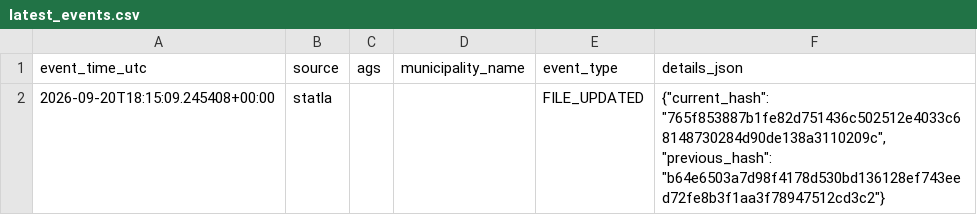
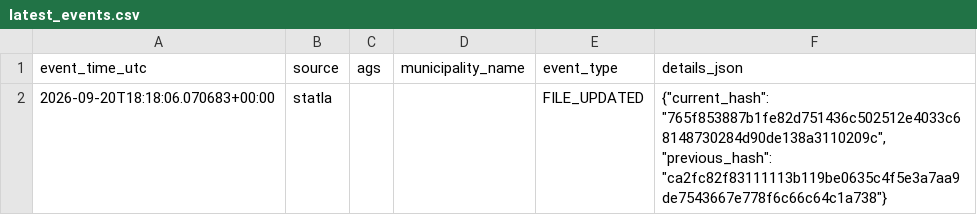
Before and after one commit to volzinnovation/wahl-monitor.de, a CSV file: data/2026-mv/reports/latest_events.csv, drawn as a sheet.

```diff
--- a/data/2026-mv/reports/latest_events.csv
+++ b/data/2026-mv/reports/latest_events.csv
@@ -1,2 +1,2 @@
 event_time_utc,source,ags,municipality_name,event_type,details_json
-2026-09-20T18:15:09.245408+00:00,statla,,,FILE_UPDATED,"{""current_hash"": ""765f853887b1fe82d751436c502512e4033c68148730284d90de138a3110209c"", ""previous_hash"": ""b64e6503a7d98f4178d530bd136128ef743eed72fe8b3f1aa3f78947512cd3c2""}"
+2026-09-20T18:18:06.070683+00:00,statla,,,FILE_UPDATED,"{""current_hash"": ""765f853887b1fe82d751436c502512e4033c68148730284d90de138a3110209c"", ""previous_hash"": ""ca2fc82f83111113b119be0635c4f5e3a7aa9de7543667e778f6c66c64c1a738""}"
```
Also changed, not shown: data/2026-be/latest/official-results-source.csv, data/2026-be/latest/statla_party_results.csv, 7 other files.
